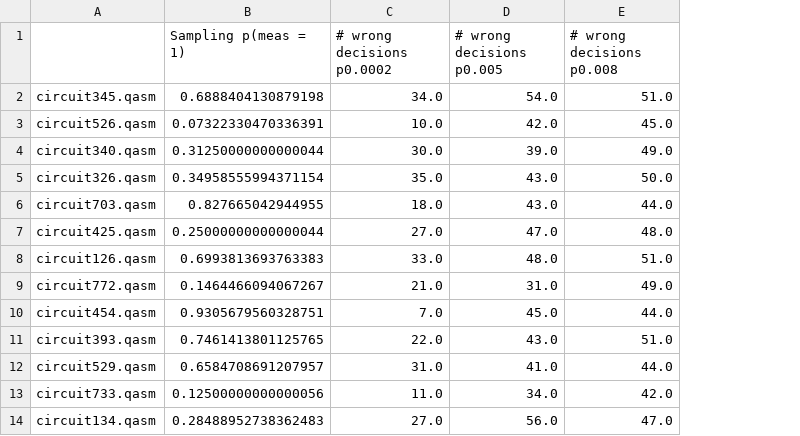
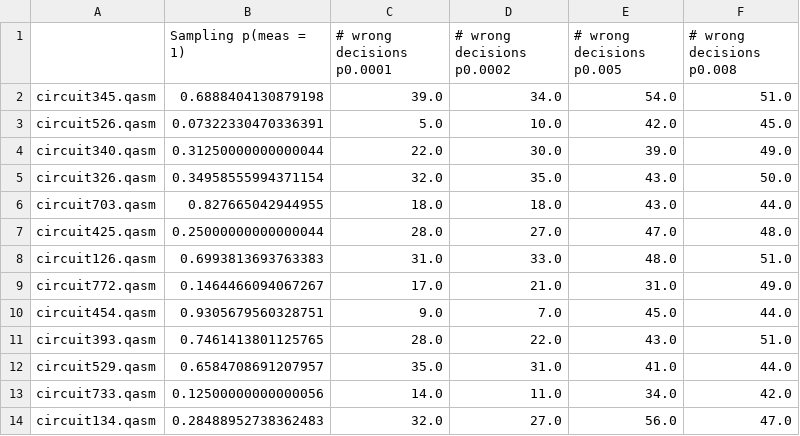
Before and after one commit to jemappellesami/gospel, a CSV file: results/sas/DEPOL-outcomes-n5-d30/final-summary.csv, drawn as a sheet; only a part is shown; the diff names each change by its address in the sheet, - before the commit and + after, or states it on an @@ line.

Commit message:
Sim results analysis for DEPOL, D=30, weird result

```diff
--- a/results/sas/DEPOL-outcomes-n5-d30/final-summary.csv
+++ b/results/sas/DEPOL-outcomes-n5-d30/final-summary.csv
+column C (# wrong decisions p0.0001), rows 2-14: 39.0 | 5.0 | 22.0 | 32.0 | 18.0 | 28.0 | 31.0 | 17.0 | 9.0 | 28.0 | 35.0 | 14.0 | 32.0
```
Also changed, not shown: 4 other files.
